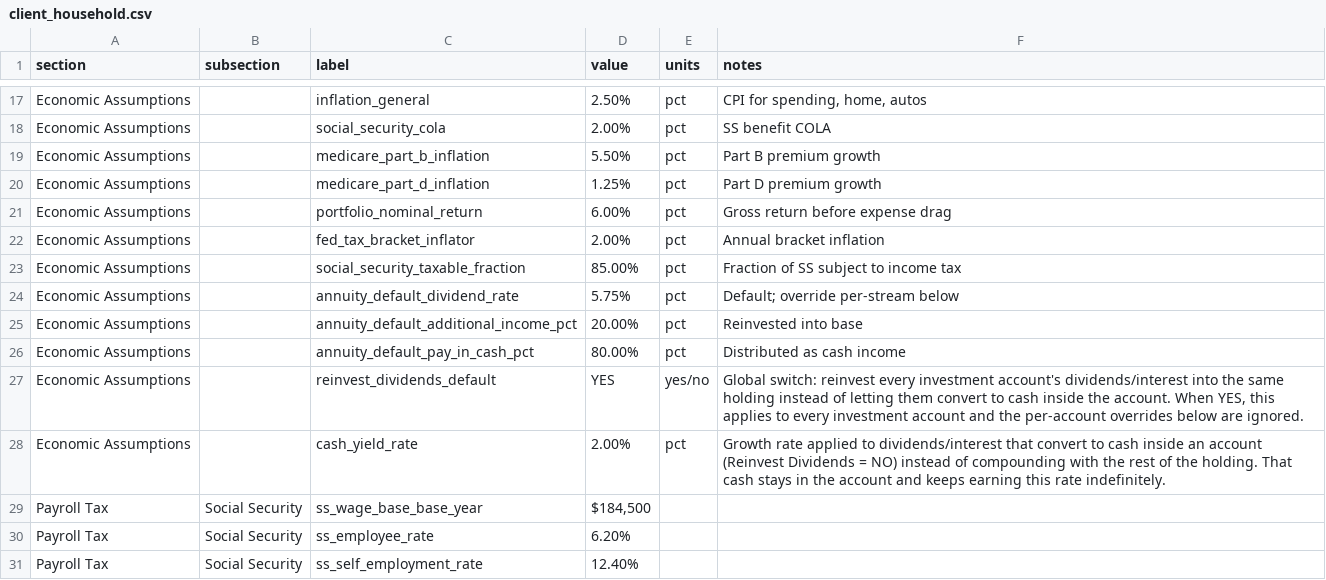
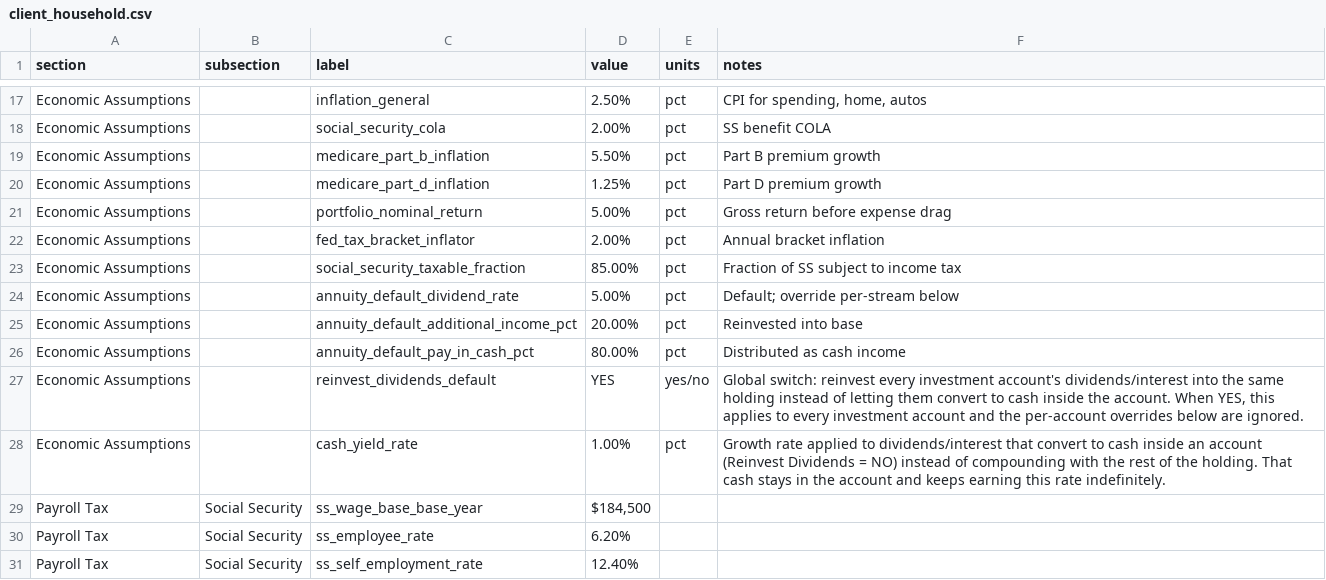
Before and after one commit to matthartzman/retirement_system, a CSV file: input/client_household.csv, drawn as a sheet; only a part is shown, gaps mark what is left out.

```diff
--- a/input/client_household.csv
+++ b/input/client_household.csv
@@ -20,6 +20,6 @@ Economic Assumptions,,medicare_part_b_inflation,5.50%,pct,Part B premium growth,
 Economic Assumptions,,medicare_part_d_inflation,1.25%,pct,Part D premium growth,
-Economic Assumptions,,portfolio_nominal_return,6.00%,pct,Gross return before expense drag,
+Economic Assumptions,,portfolio_nominal_return,5.00%,pct,Gross return before expense drag,
 Economic Assumptions,,fed_tax_bracket_inflator,2.00%,pct,Annual bracket inflation,
 Economic Assumptions,,social_security_taxable_fraction,85.00%,pct,Fraction of SS subject to income tax,
-Economic Assumptions,,annuity_default_dividend_rate,5.75%,pct,Default; override per-stream below,
+Economic Assumptions,,annuity_default_dividend_rate,5.00%,pct,Default; override per-stream below,
 Economic Assumptions,,annuity_default_additional_income_pct,20.00%,pct,Reinvested into base,
@@ -27,3 +27,3 @@ Economic Assumptions,,annuity_default_pay_in_cash_pct,80.00%,pct,Distributed as
 Economic Assumptions,,reinvest_dividends_default,YES,yes/no,"Global switch: reinvest every investment account's dividends/interest into the same holding instead of letting them convert to cash inside the account. When YES, this applies to every investment account and the per-account overrides below are ignored.",
-Economic Assumptions,,cash_yield_rate,2.00%,pct,Growth rate applied to dividends/interest that convert to cash inside an account (Reinvest Dividends = NO) instead of compounding with the rest of the holding. That cash stays in the account and keeps earning this rate indefinitely.,
+Economic Assumptions,,cash_yield_rate,1.00%,pct,Growth rate applied to dividends/interest that convert to cash inside an account (Reinvest Dividends = NO) instead of compounding with the rest of the holding. That cash stays in the account and keeps earning this rate indefinitely.,
 Payroll Tax,Social Security,ss_wage_base_base_year,"$184,500",,,
```
Also changed, not shown: 24 other files.
